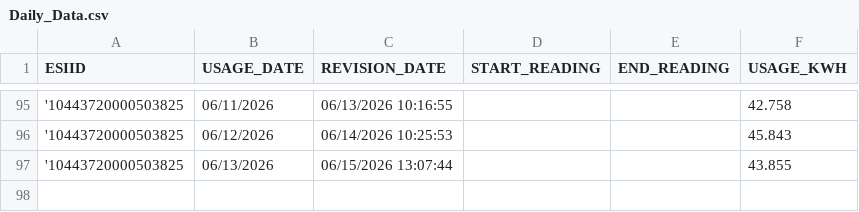
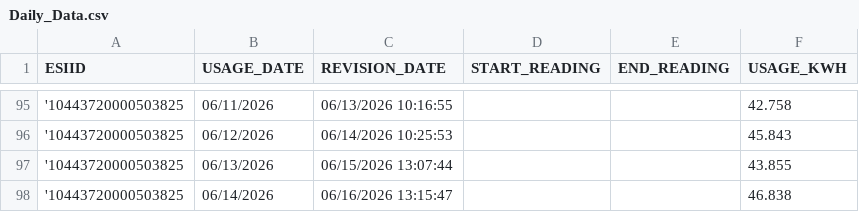
Before and after one commit to Casonrlove/energy-tracker, a CSV file: Daily_Data.csv, drawn as a sheet; only a part is shown, gaps mark what is left out.

```diff
--- a/Daily_Data.csv
+++ b/Daily_Data.csv
@@ -97 +97,2 @@ ESIID,USAGE_DATE,REVISION_DATE,START_READING,END_READING,USAGE_KWH
 '10443720000503825,06/13/2026,06/15/2026 13:07:44,,,43.855
+'10443720000503825,06/14/2026,06/16/2026 13:15:47,,,46.838
```
